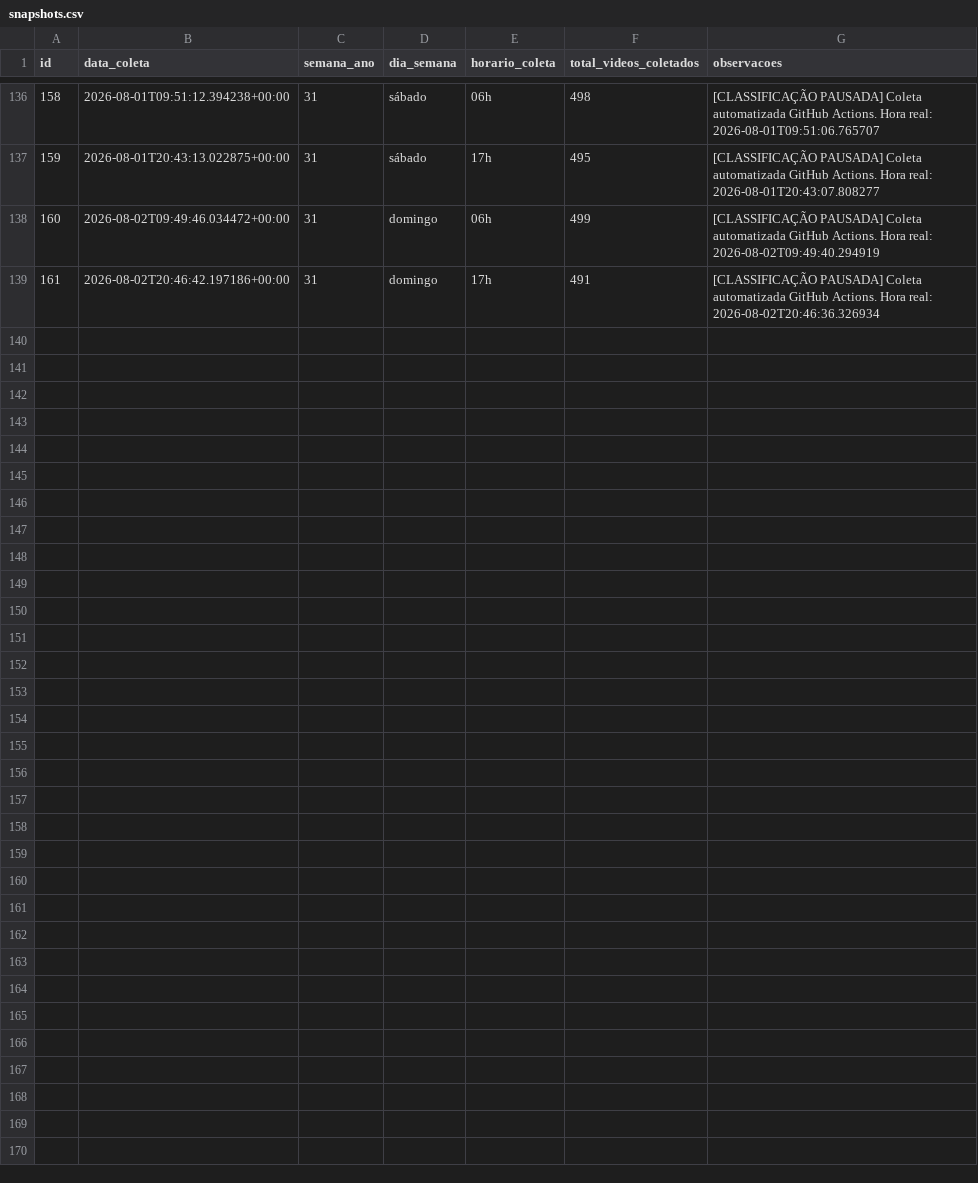
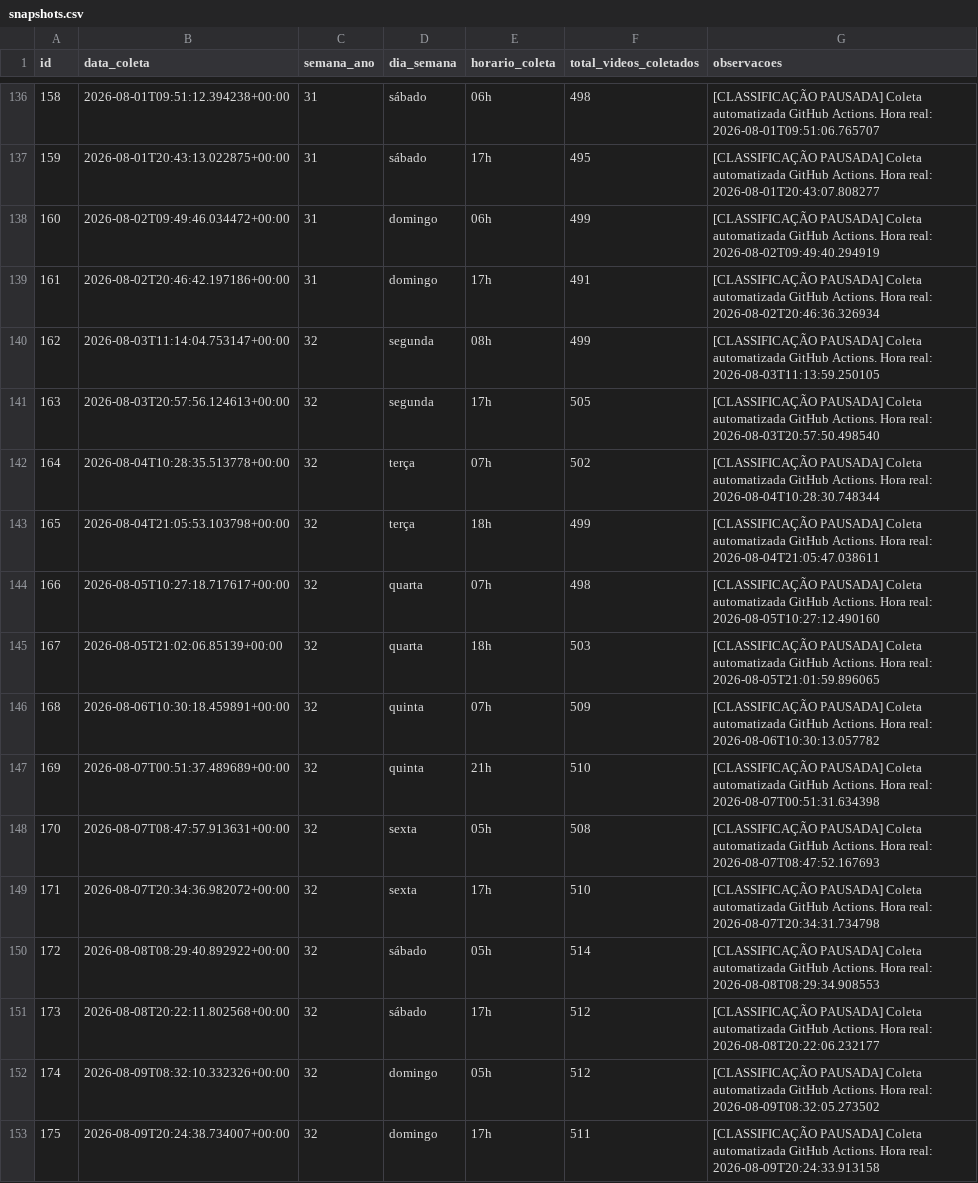
Before and after one commit to FiSeveroo/raio-x-classe-creator, a CSV file: dados-publicos/snapshots.csv, drawn as a sheet; only a part is shown, gaps mark what is left out.

Commit message:
📚 Snapshot semanal do corpus — 2026-08-10

```diff
--- a/dados-publicos/snapshots.csv
+++ b/dados-publicos/snapshots.csv
@@ -139 +139,15 @@
 "161","2026-08-02T20:46:42.197186+00:00","31","domingo","17h","491","[CLASSIFICAÇÃO PAUSADA] Coleta automatizada GitHub Actions. Hora real: 2026-08-02T20:46:36.326934"
+"162","2026-08-03T11:14:04.753147+00:00","32","segunda","08h","499","[CLASSIFICAÇÃO PAUSADA] Coleta automatizada GitHub Actions. Hora real: 2026-08-03T11:13:59.250105"
+"163","2026-08-03T20:57:56.124613+00:00","32","segunda","17h","505","[CLASSIFICAÇÃO PAUSADA] Coleta automatizada GitHub Actions. Hora real: 2026-08-03T20:57:50.498540"
+"164","2026-08-04T10:28:35.513778+00:00","32","terça","07h","502","[CLASSIFICAÇÃO PAUSADA] Coleta automatizada GitHub Actions. Hora real: 2026-08-04T10:28:30.748344"
+"165","2026-08-04T21:05:53.103798+00:00","32","terça","18h","499","[CLASSIFICAÇÃO PAUSADA] Coleta automatizada GitHub Actions. Hora real: 2026-08-04T21:05:47.038611"
+"166","2026-08-05T10:27:18.717617+00:00","32","quarta","07h","498","[CLASSIFICAÇÃO PAUSADA] Coleta automatizada GitHub Actions. Hora real: 2026-08-05T10:27:12.490160"
+"167","2026-08-05T21:02:06.85139+00:00","32","quarta","18h","503","[CLASSIFICAÇÃO PAUSADA] Coleta automatizada GitHub Actions. Hora real: 2026-08-05T21:01:59.896065"
+"168","2026-08-06T10:30:18.459891+00:00","32","quinta","07h","509","[CLASSIFICAÇÃO PAUSADA] Coleta automatizada GitHub Actions. Hora real: 2026-08-06T10:30:13.057782"
+"169","2026-08-07T00:51:37.489689+00:00","32","quinta","21h","510","[CLASSIFICAÇÃO PAUSADA] Coleta automatizada GitHub Actions. Hora real: 2026-08-07T00:51:31.634398"
+"170","2026-08-07T08:47:57.913631+00:00","32","sexta","05h","508","[CLASSIFICAÇÃO PAUSADA] Coleta automatizada GitHub Actions. Hora real: 2026-08-07T08:47:52.167693"
+"171","2026-08-07T20:34:36.982072+00:00","32","sexta","17h","510","[CLASSIFICAÇÃO PAUSADA] Coleta automatizada GitHub Actions. Hora real: 2026-08-07T20:34:31.734798"
+"172","2026-08-08T08:29:40.892922+00:00","32","sábado","05h","514","[CLASSIFICAÇÃO PAUSADA] Coleta automatizada GitHub Actions. Hora real: 2026-08-08T08:29:34.908553"
+"173","2026-08-08T20:22:11.802568+00:00","32","sábado","17h","512","[CLASSIFICAÇÃO PAUSADA] Coleta automatizada GitHub Actions. Hora real: 2026-08-08T20:22:06.232177"
+"174","2026-08-09T08:32:10.332326+00:00","32","domingo","05h","512","[CLASSIFICAÇÃO PAUSADA] Coleta automatizada GitHub Actions. Hora real: 2026-08-09T08:32:05.273502"
+"175","2026-08-09T20:24:38.734007+00:00","32","domingo","17h","511","[CLASSIFICAÇÃO PAUSADA] Coleta automatizada GitHub Actions. Hora real: 2026-08-09T20:24:33.913158"
```
Also changed, not shown: 2 other files.
